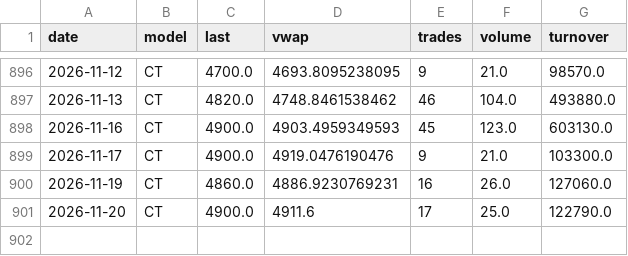
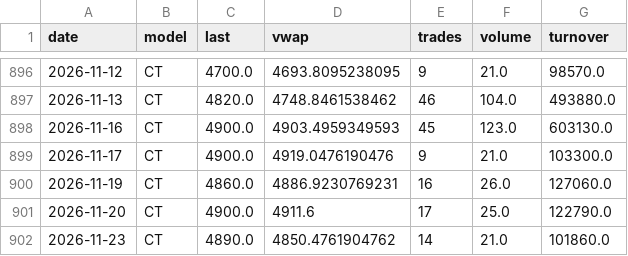
Before and after one commit to luksakurtela2-bot/koei, a CSV file: data/zse_KODT.csv, drawn as a sheet; only a part is shown, gaps mark what is left out.

```diff
--- a/data/zse_KODT.csv
+++ b/data/zse_KODT.csv
@@ -901 +901,2 @@ date,model,last,vwap,trades,volume,turnover
 2026-11-20,CT,4900.0,4911.6,17,25.0,122790.0
+2026-11-23,CT,4890.0,4850.4761904762,14,21.0,101860.0
```
Also changed, not shown: data/zse_KODT2.csv, data/zse_KOEI.csv, 2 other files.
